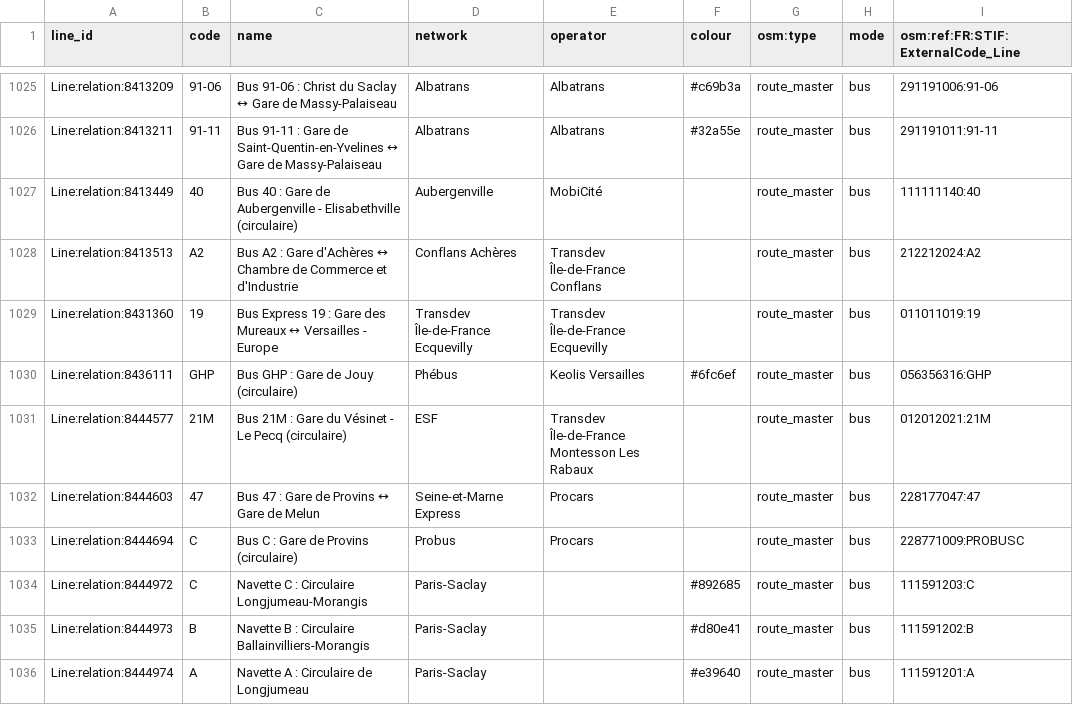
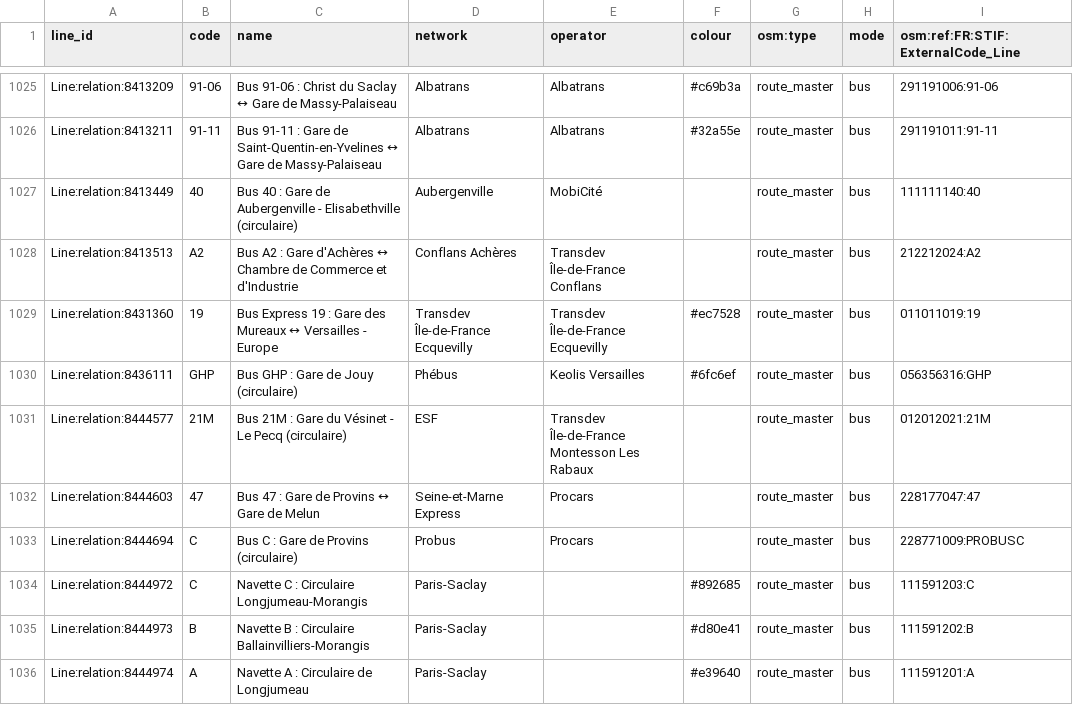
Before and after one commit to Jungle-Bus/ref-fr-STIF, a CSV file: data/lignes.csv, drawn as a sheet; only a part is shown, gaps mark what is left out.

Commit message:
Deploy Jungle-Bus/ref-fr-STIF to github.com/Jungle-Bus/ref-fr-STIF.git:gh-pages

```diff
--- a/data/lignes.csv
+++ b/data/lignes.csv
@@ -1028,3 +1028,3 @@ Line:relation:8413449,40,Bus 40 : Gare de Aubergenville - Elisabethville (circul
 Line:relation:8413513,A2,Bus A2 : Gare d'Achères ↔ Chambre de Commerce et d'Industrie,Conflans Achères,Transdev Île-de-France Conflans,,route_master,bus,212212024:A2
-Line:relation:8431360,19,Bus Express 19 : Gare des Mureaux ↔ Versailles - Europe,Transdev Île-de-France Ecquevilly,Transdev Île-de-France Ecquevilly,,route_master,bus,011011019:19
+Line:relation:8431360,19,Bus Express 19 : Gare des Mureaux ↔ Versailles - Europe,Transdev Île-de-France Ecquevilly,Transdev Île-de-France Ecquevilly,#ec7528,route_master,bus,011011019:19
 Line:relation:8436111,GHP,Bus GHP : Gare de Jouy (circulaire),Phébus,Keolis Versailles,#6fc6ef,route_master,bus,056356316:GHP
```
Also changed, not shown: data/osmose_relations_with_coord.csv, 3 other files.
